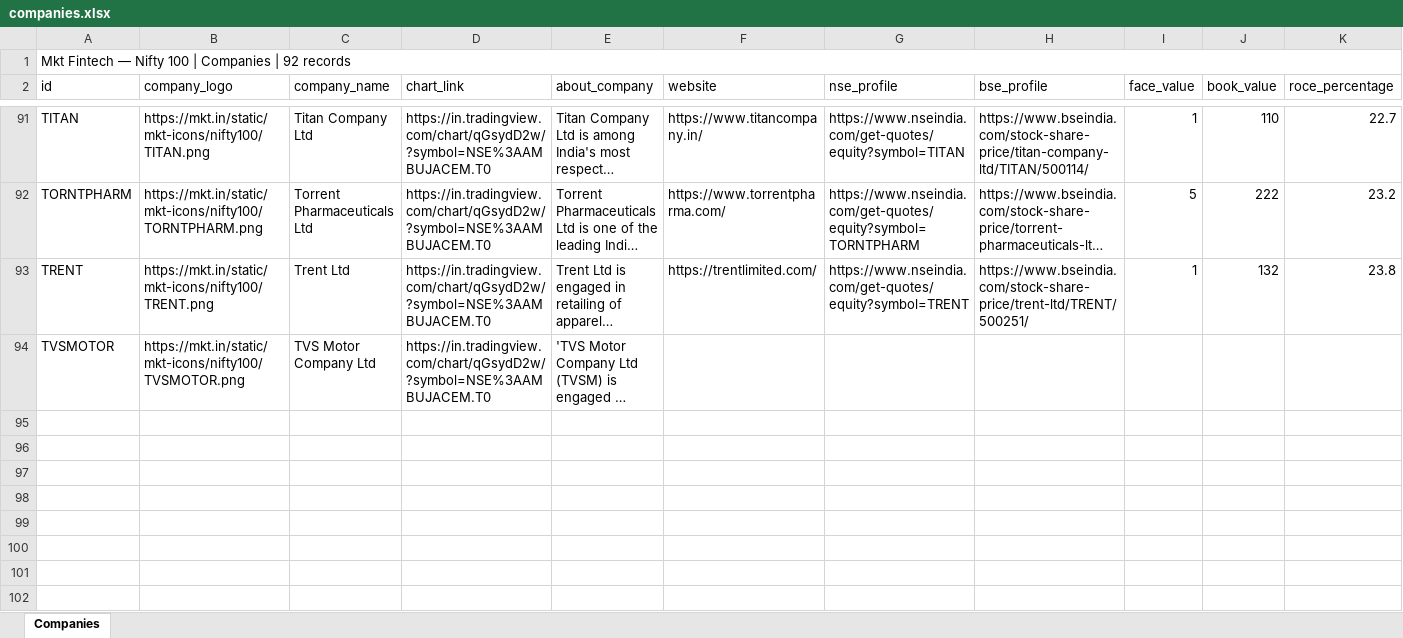
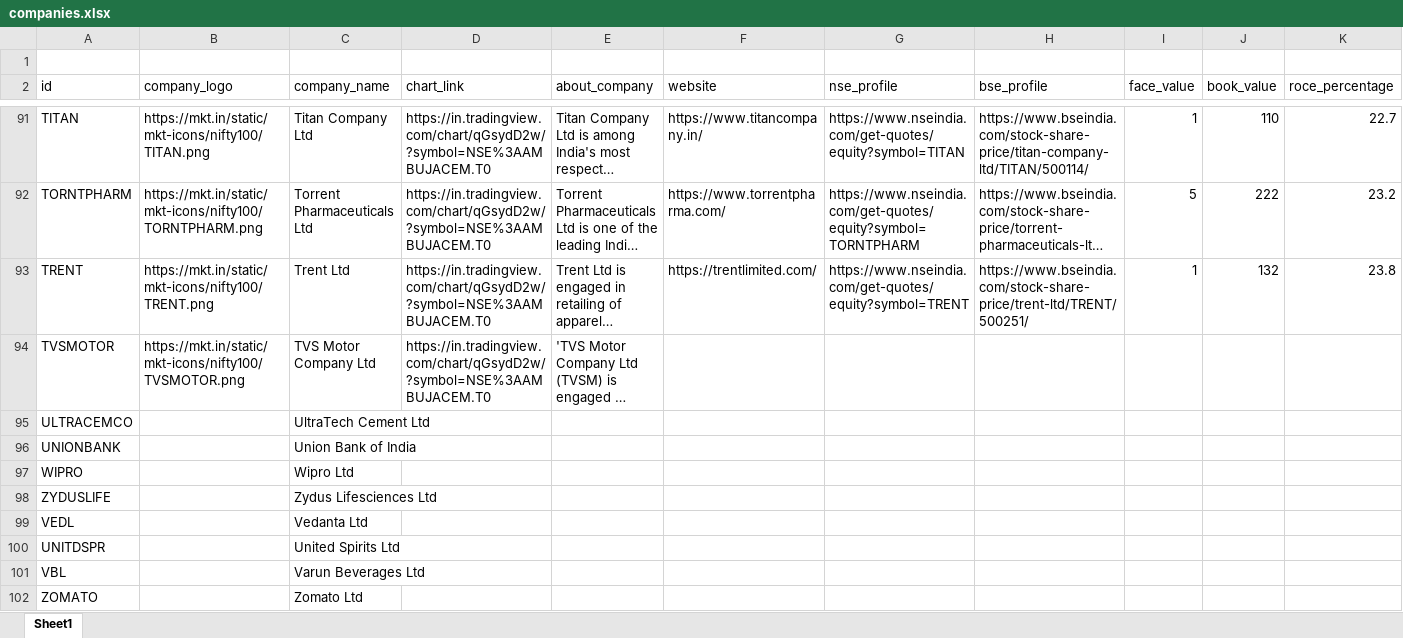
Before and after one commit to SaiVyshnavi2702/Nifty100_DataFoundation, an Excel workbook: data/raw/core/companies.xlsx, sheet Sheet1, drawn as a sheet; only a part is shown, gaps mark what is left out; long unchanged cells end in …; values as stored, in another font and other column widths than the file's, no cell formats; removed rows and columns are numbered as before the commit, all else as after; rows hold the shown columns only; the diff names each change by its address in the sheet, - before the commit and + after, or states it on an @@ line.

```diff
--- a/data/raw/core/companies.xlsx (sheet Sheet1)
+++ b/data/raw/core/companies.xlsx (sheet Sheet1)
-sheet tab: Companies
+sheet tab: Sheet1
-A1 (id): Mkt Fintech — Nifty 100 | Companies | 92 records
+A1 (id): (empty)
-A1:L1 merged
+row 95: ULTRACEMCO |  | UltraTech Cement Ltd
+row 96: UNIONBANK |  | Union Bank of India
+row 97: WIPRO |  | Wipro Ltd
+row 98: ZYDUSLIFE |  | Zydus Lifesciences Ltd
+row 99: VEDL |  | Vedanta Ltd
+row 100: UNITDSPR |  | United Spirits Ltd
+row 101: VBL |  | Varun Beverages Ltd
+row 102: ZOMATO |  | Zomato Ltd
```
Also changed, not shown: cell formats, data/raw/core/balancesheet.xlsx, data/raw/core/cashflow.xlsx, 3 other files.
